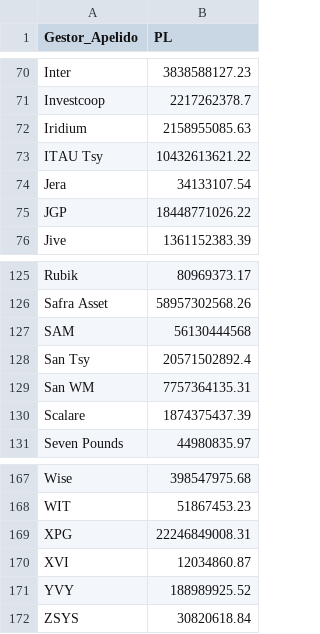
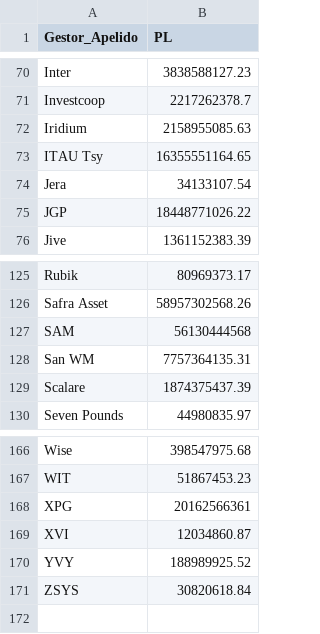
Before and after one commit to antoniocrsj/debentures-dashboard, a CSV file: public/PL_Gestores.csv, drawn as a sheet; only a part is shown, gaps mark what is left out.

```diff
--- a/public/PL_Gestores.csv
+++ b/public/PL_Gestores.csv
@@ -72,3 +72,3 @@ Gestor_Apelido,PL
 "Iridium",2158955085.63
-"ITAU Tsy",10432613621.22
+"ITAU Tsy",16355551164.65
 "Jera",34133107.54
@@ -127,3 +127,2 @@ Gestor_Apelido,PL
 "SAM",56130444568
-"San Tsy",20571502892.4
 "San WM",7757364135.31
@@ -168,3 +167,3 @@ Gestor_Apelido,PL
 "WIT",51867453.23
-"XPG",22246849008.31
+"XPG",20162566361
 "XVI",12034860.87
```
Also changed, not shown: public/data/Fluxo_Fundos_12431.csv, public/data/Fluxo_Fundos_Trad.csv, 26 other files.
